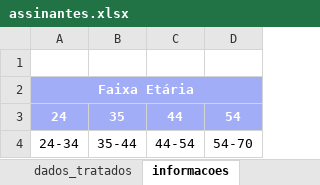
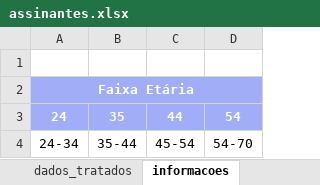
Before and after one commit to larissarqos/Projetos_Excel, an Excel workbook: Analise_Assinaturas/assinantes.xlsx, sheet informacoes, drawn as a sheet; values as stored, in another font and other column widths than the file's, no borders; the diff names each change by its address in the sheet, - before the commit and + after, or states it on an @@ line.

```diff
--- a/Analise_Assinaturas/assinantes.xlsx (sheet informacoes)
+++ b/Analise_Assinaturas/assinantes.xlsx (sheet informacoes)
-C4: 44-54
+C4: 45-54
```
Also changed, not shown: sheet dados_tratados, sheet tabelas_dinamicas, charts or pictures, 2 other files.
